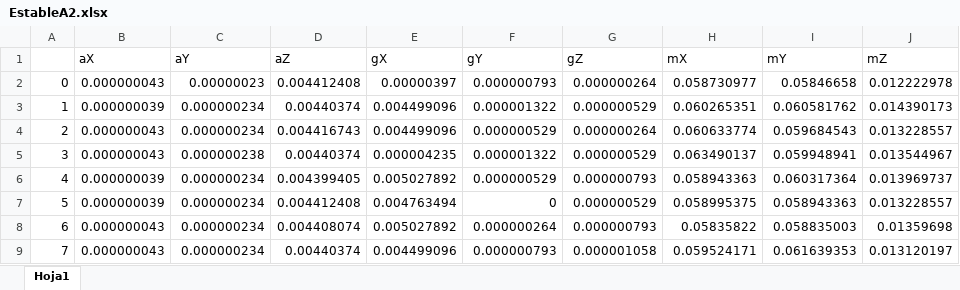
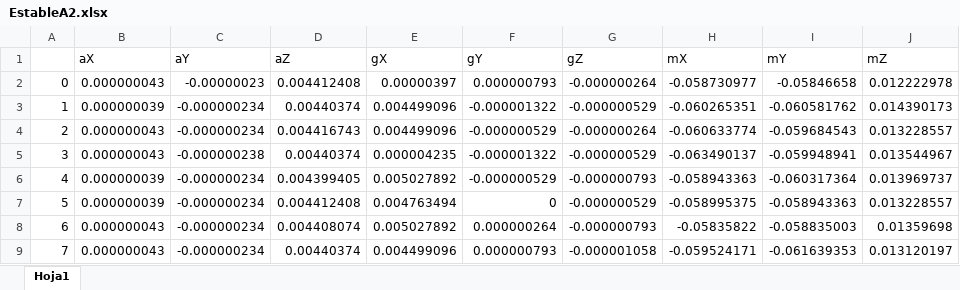
Before and after one commit to ericknaranjo407/inclinate, an Excel workbook: Datos/EstableA2.xlsx, sheet Hoja1, drawn as a sheet; only a part is shown; values as stored, in another font and other column widths than the file's, no borders; the diff covers the shown part only; the diff names each change by its address in the sheet, - before the commit and + after, or states it on an @@ line.

```diff
--- a/Datos/EstableA2.xlsx (sheet Hoja1)
+++ b/Datos/EstableA2.xlsx (sheet Hoja1)
-C2 (aY): 0.00000023
+C2 (aY): -0.00000023
-G2 (gZ): 0.000000264
+G2 (gZ): -0.000000264
-H2 (mX): 0.058730977
+H2 (mX): -0.058730977
-I2 (mY): 0.05846658
+I2 (mY): -0.05846658
-C3:C4 (aY): 0.000000234
+C3:C4 (aY): -0.000000234
-F3 (gY): 0.000001322
+F3 (gY): -0.000001322
-G3 (gZ): 0.000000529
+G3 (gZ): -0.000000529
-H3 (mX): 0.060265351
+H3 (mX): -0.060265351
-I3 (mY): 0.060581762
+I3 (mY): -0.060581762
-F4 (gY): 0.000000529
+F4 (gY): -0.000000529
-G4 (gZ): 0.000000264
+G4 (gZ): -0.000000264
-H4 (mX): 0.060633774
+H4 (mX): -0.060633774
-I4 (mY): 0.059684543
+I4 (mY): -0.059684543
-C5 (aY): 0.000000238
+C5 (aY): -0.000000238
-F5 (gY): 0.000001322
+F5 (gY): -0.000001322
-G5 (gZ): 0.000000529
+G5 (gZ): -0.000000529
-H5 (mX): 0.063490137
+H5 (mX): -0.063490137
-I5 (mY): 0.059948941
+I5 (mY): -0.059948941
-C6:C9 (aY): 0.000000234
+C6:C9 (aY): -0.000000234
-F6 (gY): 0.000000529
+F6 (gY): -0.000000529
-G6 (gZ): 0.000000793
+G6 (gZ): -0.000000793
-H6 (mX): 0.058943363
+H6 (mX): -0.058943363
-I6 (mY): 0.060317364
+I6 (mY): -0.060317364
-G7 (gZ): 0.000000529
+G7 (gZ): -0.000000529
-H7 (mX): 0.058995375
+H7 (mX): -0.058995375
-I7 (mY): 0.058943363
+I7 (mY): -0.058943363
-G8 (gZ): 0.000000793
+G8 (gZ): -0.000000793
-H8 (mX): 0.05835822
+H8 (mX): -0.05835822
-I8 (mY): 0.058835003
+I8 (mY): -0.058835003
-G9 (gZ): 0.000001058
+G9 (gZ): -0.000001058
-H9 (mX): 0.059524171
+H9 (mX): -0.059524171
-I9 (mY): 0.061639353
+I9 (mY): -0.061639353
```
Also changed, not shown: 1886 edited cells elsewhere in this sheet, Datos/AdelanteA2.xlsx, Datos/AtrasA2.xlsx, 1 other file.
